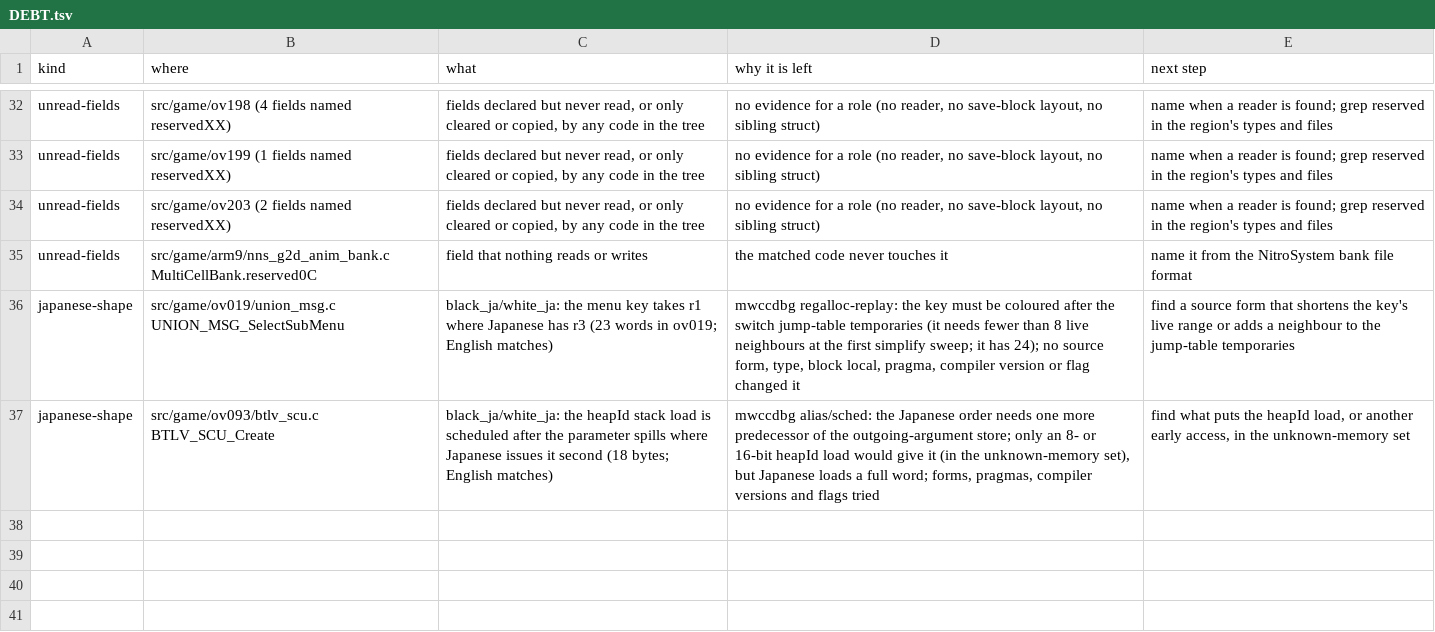
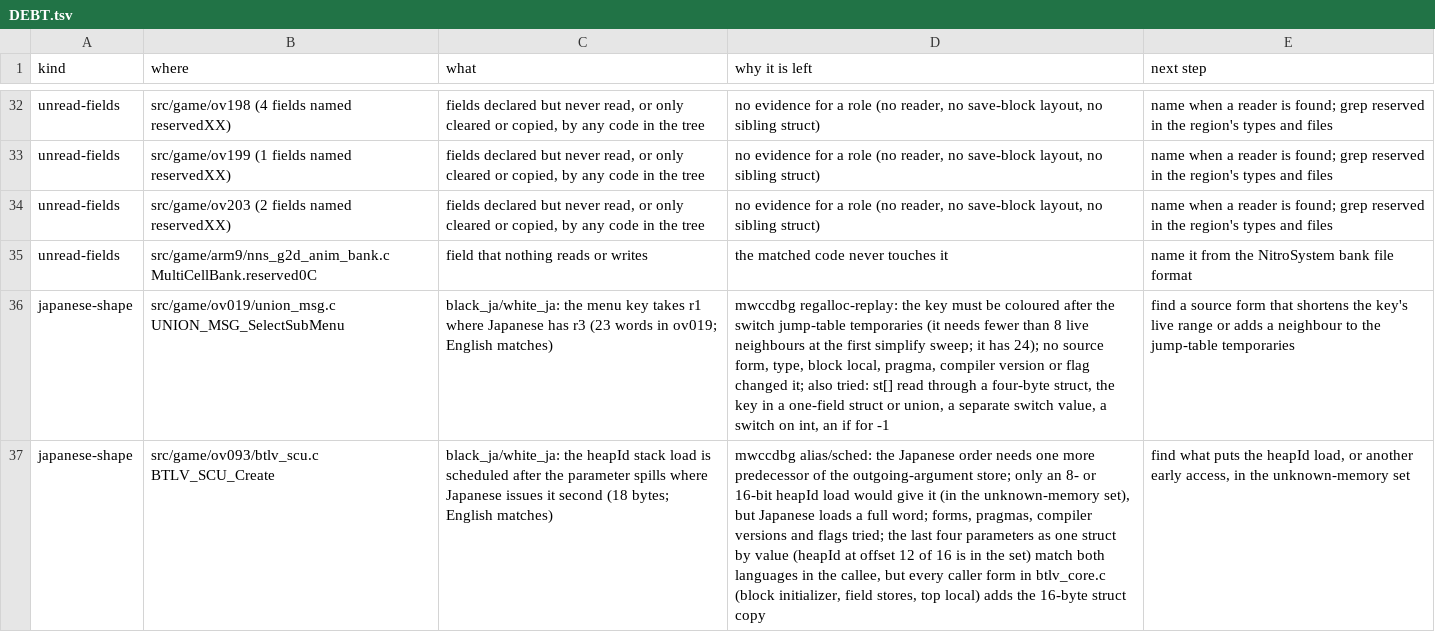
Before and after one commit to Project-Holon/aletheia, a TSV file: docs/DEBT.tsv, drawn as a sheet; only a part is shown, gaps mark what is left out; the diff names each change by its address in the sheet, - before the commit and + after, or states it on an @@ line.

Commit message:
DEBT: record the struct-parameter and key-form attempts on the two open Japanese functions

```diff
--- a/docs/DEBT.tsv
+++ b/docs/DEBT.tsv
-D36 (why it is left): …flag changed it
+D36 (why it is left): …flag changed it; also tried: st[] read through a four-byte struct, the key in a one-field struct or union, a separate switch value, a switch on int, an if for -1
-D37 (why it is left): …and flags tried
+D37 (why it is left): …and flags tried; the last four parameters as one struct by value (heapId at offset 12 of 16 is in the set) match both languages in the callee, but every caller form in btlv_core.c (block initializer, field stores, top local) adds the 16-byte struct copy
```
